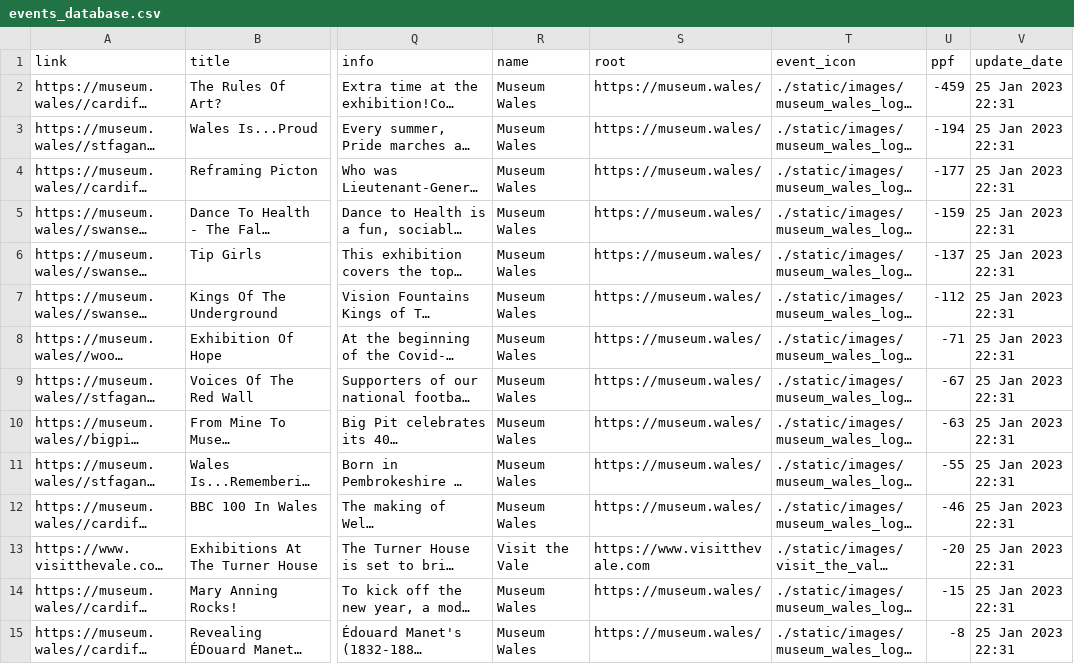
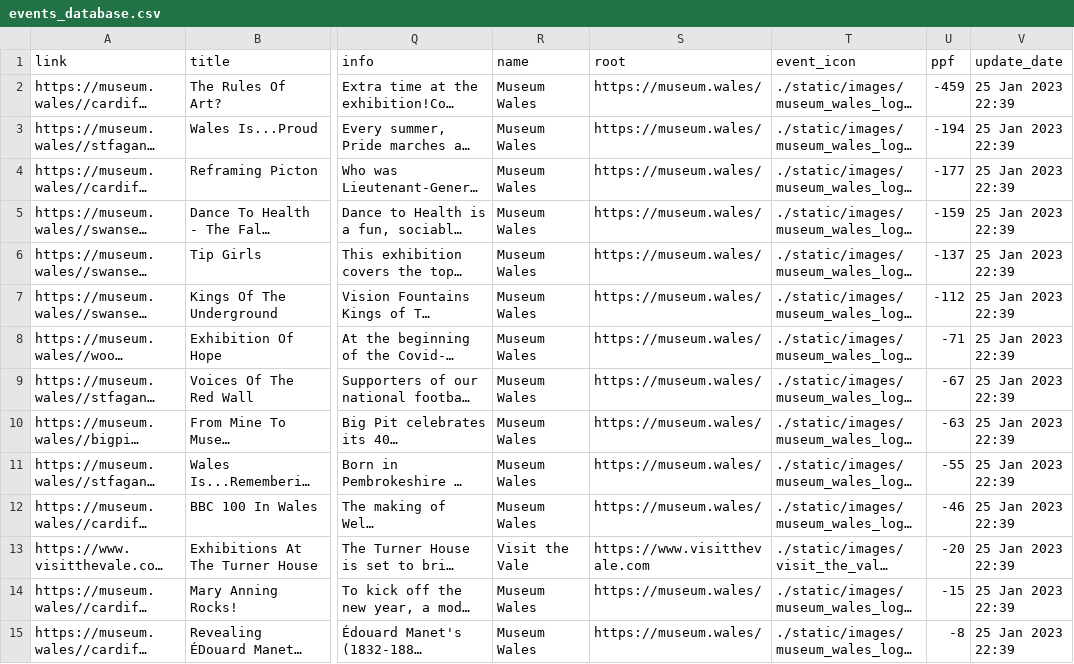
Before and after one commit to s-bramer/local_event_curator, a CSV file: events_database.csv, drawn as a sheet; only a part is shown, gaps mark what is left out; long unchanged cells end in …; the diff covers the shown part only; the diff names each change by its address in the sheet, - before the commit and + after, or states it on an @@ line.

```diff
--- a/events_database.csv
+++ b/events_database.csv
-V2:V15 (update_date): 25 Jan 2023 22:31
+V2:V15 (update_date): 25 Jan 2023 22:39
```
Also changed, not shown: 110 edited cells elsewhere in this file, special_events.csv.
